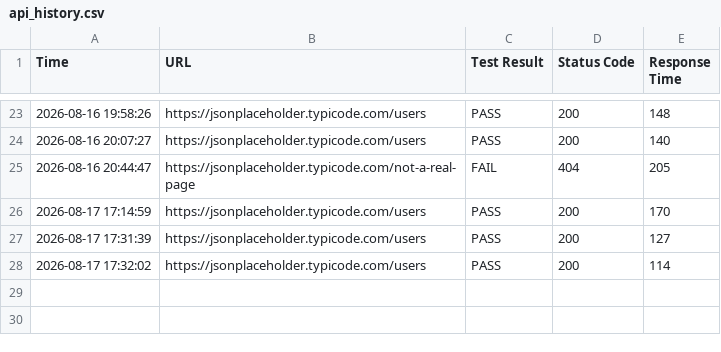
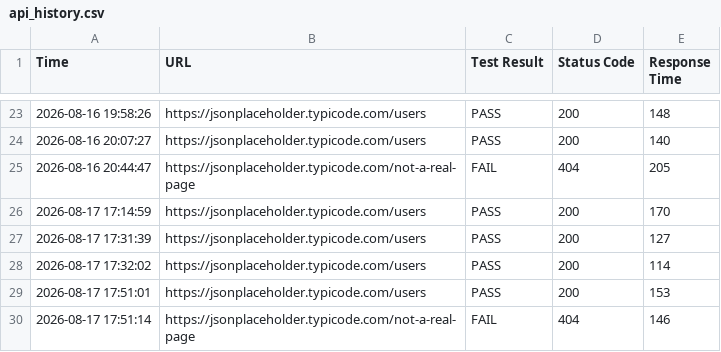
Before and after one commit to curtis-fawcett/api-watchdog, a CSV file: api_history.csv, drawn as a sheet; only a part is shown, gaps mark what is left out.

Commit message:
Add persistent history submenu

```diff
--- a/api_history.csv
+++ b/api_history.csv
@@ -28 +28,3 @@ Time,URL,Test Result,Status Code,Response Time
 2026-08-17 17:32:02,https://jsonplaceholder.typicode.com/users,PASS,200,114
+2026-08-17 17:51:01,https://jsonplaceholder.typicode.com/users,PASS,200,153
+2026-08-17 17:51:14,https://jsonplaceholder.typicode.com/not-a-real-page,FAIL,404,146
```
Also changed, not shown: 1 other file.
